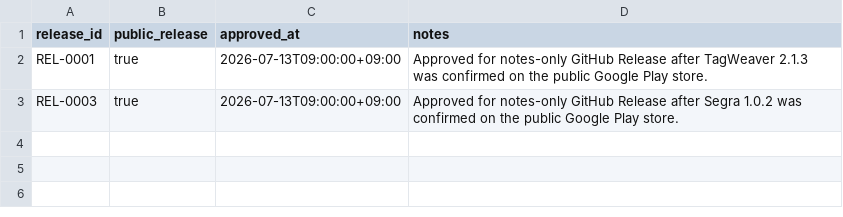
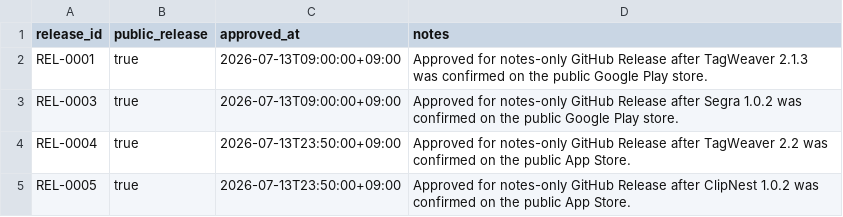
Before and after one commit to onnellab/onnel-content-engine, a CSV file: data/app_release_publications.csv, drawn as a sheet.

```diff
--- a/data/app_release_publications.csv
+++ b/data/app_release_publications.csv
@@ -3 +3,3 @@ REL-0001,true,2026-07-13T09:00:00+09:00,Approved for notes-only GitHub Release a
 REL-0003,true,2026-07-13T09:00:00+09:00,Approved for notes-only GitHub Release after Segra 1.0.2 was confirmed on the public Google Play store.
+REL-0004,true,2026-07-13T23:50:00+09:00,Approved for notes-only GitHub Release after TagWeaver 2.2 was confirmed on the public App Store.
+REL-0005,true,2026-07-13T23:50:00+09:00,Approved for notes-only GitHub Release after ClipNest 1.0.2 was confirmed on the public App Store.
```
Also changed, not shown: data/app_releases.csv, data/local_repositories.csv, 4 other files.
